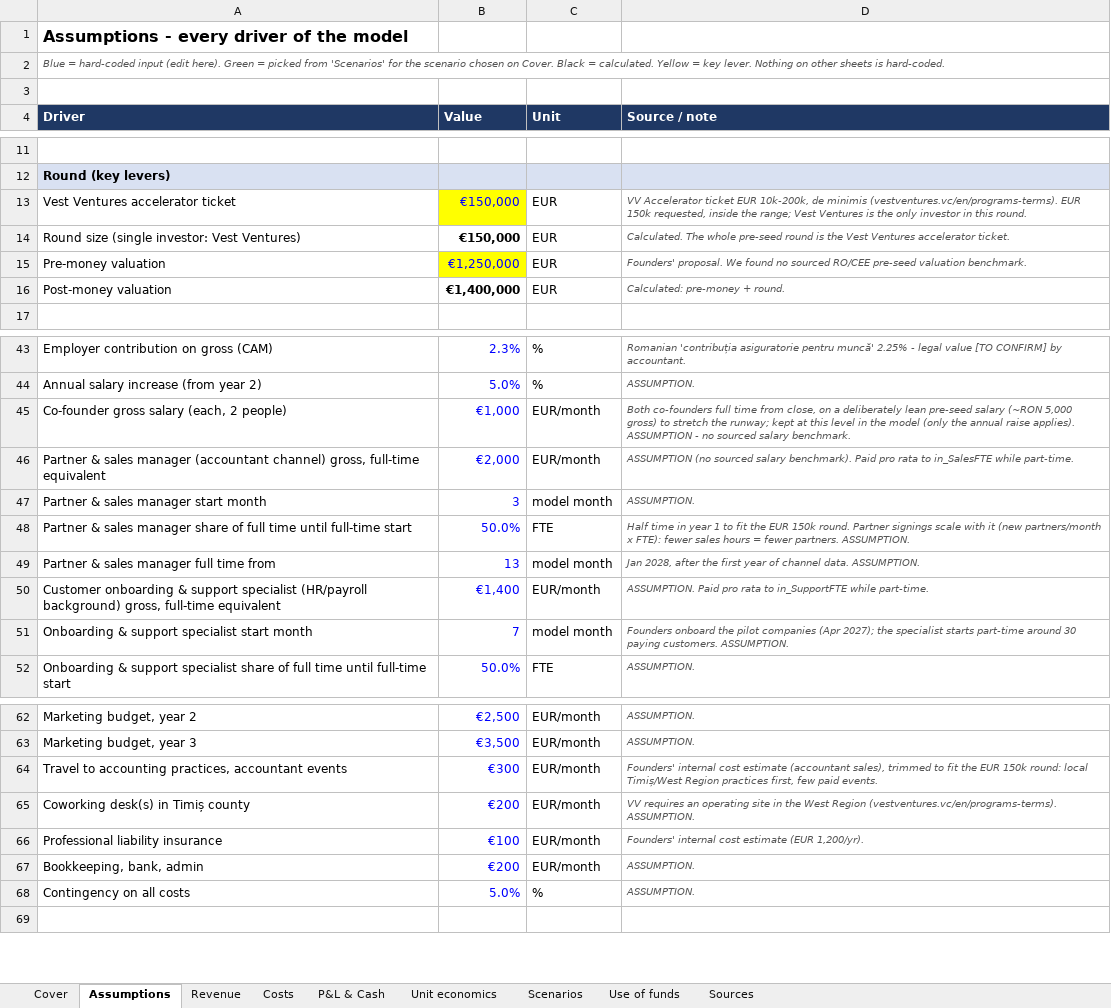
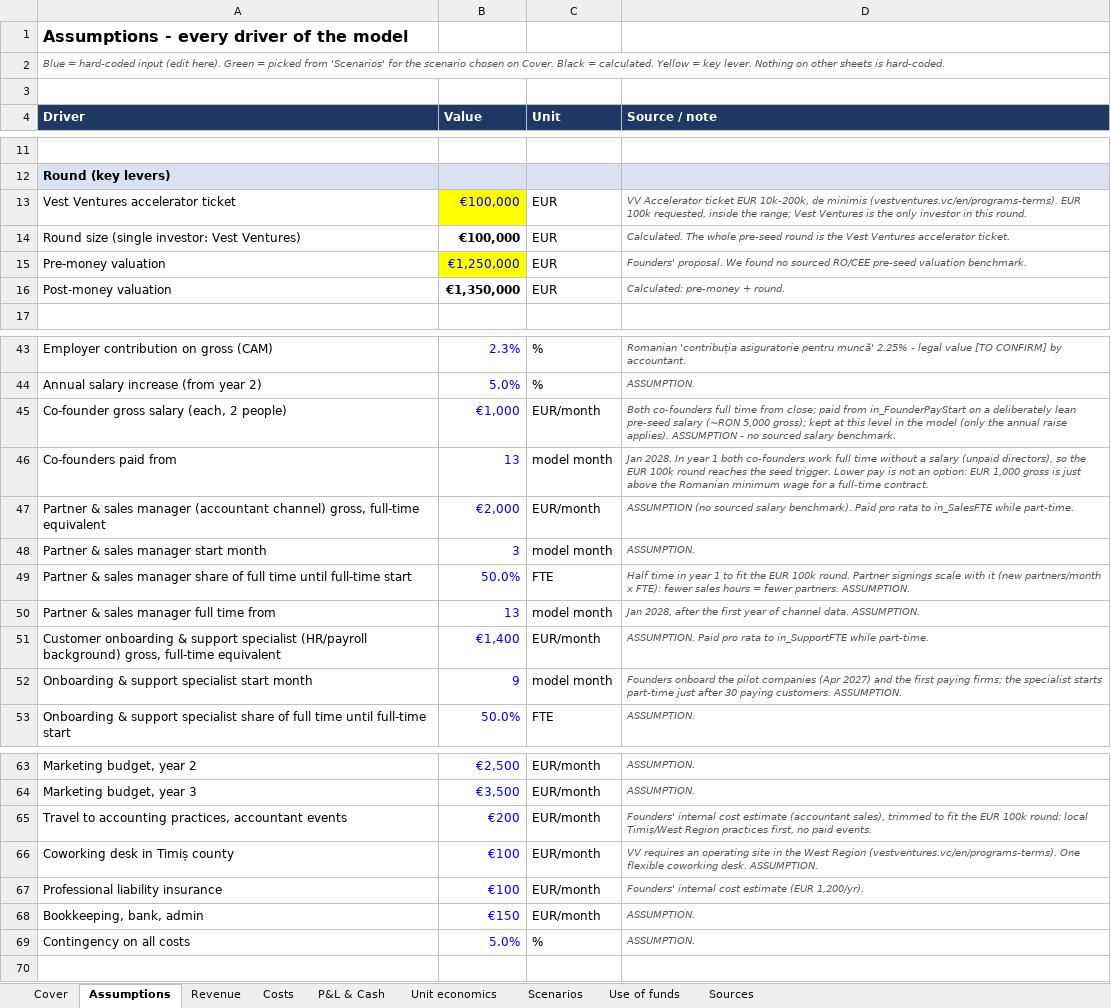
Before and after one commit to miroslav43/ERP, an Excel workbook: vestventures/financial-model.xlsx, sheet Assumptions, drawn as a sheet; only a part is shown, gaps mark what is left out; values as stored, in another font and other column widths than the file's, no borders; addresses are those after the commit; the diff covers the shown part only; the diff names each change by its address in the sheet, - before the commit and + after, or states it on an @@ line.

```diff
--- a/vestventures/financial-model.xlsx (sheet Assumptions)
+++ b/vestventures/financial-model.xlsx (sheet Assumptions)
-B13:B14 (Value): €150,000
+B13:B14 (Value): €100,000
-D13 (Source / note): …(vestventures.vc/en/programs-terms). EUR 150k requested, inside…
+D13 (Source / note): …(vestventures.vc/en/programs-terms). EUR 100k requested, inside…
-B16 (Value): €1,400,000
+B16 (Value): €1,350,000
-D45 (Source / note): …time from close, on a deliberately lean pre-seed salary (~RON 5,000 gross) to stretch the runway; kept at…
+D45 (Source / note): …time from close; paid from in_FounderPayStart on a deliberately lean pre-seed salary (~RON 5,000 gross); kept at…
+row 46: Co-founders paid from | 13 | model month | Jan 2028. In year 1 both co-founders work full time without a salary (unpaid directors), so the EUR 100k round reaches the seed trigger. Lower pay is not an option: EUR 1,000 gross is just above the Romanian minimum wage for a full-time contract.
-D49 (Source / note): …the EUR 150k round. Partner…
+D49 (Source / note): …the EUR 100k round. Partner…
-B52 (Value): 7
+B52 (Value): 9
-D52 (Source / note): …companies (Apr 2027); the specialist starts part-time around 30 paying…
+D52 (Source / note): …companies (Apr 2027) and the first paying firms; the specialist starts part-time just after 30 paying…
-B65 (Value): €300
+B65 (Value): €200
-D65 (Source / note): …the EUR 150k round: local Timiș/West Region practices first, few paid events.
+D65 (Source / note): …the EUR 100k round: local Timiș/West Region practices first, no paid events.
-A66 (Driver): Coworking desk(s) in Timiș county
+A66 (Driver): Coworking desk in Timiș county
-B66 (Value): €200
+B66 (Value): €100
-D66 (Source / note): …Region (vestventures.vc/en/programs-terms). ASSUMPTION.
+D66 (Source / note): …Region (vestventures.vc/en/programs-terms). One flexible coworking desk. ASSUMPTION.
-B68 (Value): €200
+B68 (Value): €150
```
Also changed, not shown: 3 edited cells elsewhere in this sheet, sheet P&L & Cash, sheet Costs, sheet Use of funds, sheet Cover, sheet Scenarios, sheet Unit economics, formulas that keep their value, 14 other files.
